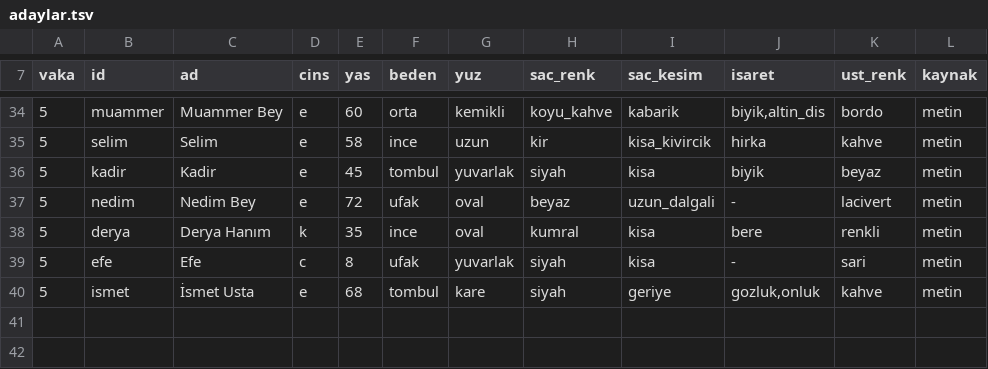
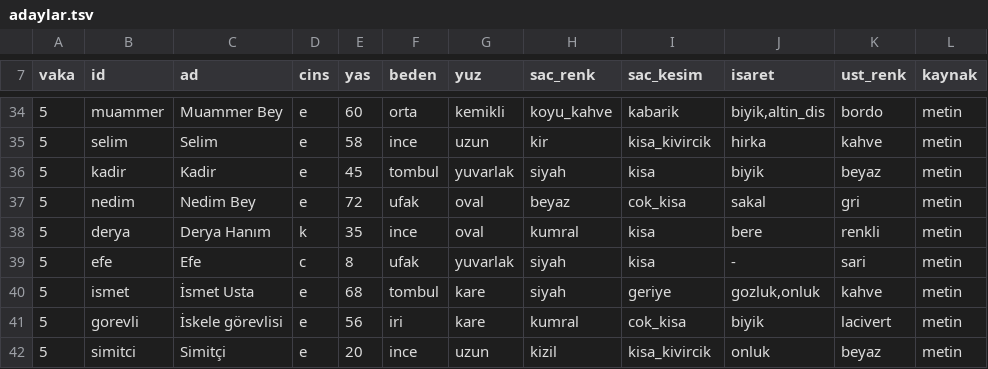
Before and after one commit to barbarosgursu-sudo/paravan, a TSV file: sablon/kurallar/benzerlik/adaylar.tsv, drawn as a sheet; only a part is shown, gaps mark what is left out.

```diff
--- a/sablon/kurallar/benzerlik/adaylar.tsv
+++ b/sablon/kurallar/benzerlik/adaylar.tsv
@@ -36,3 +36,3 @@ vaka	id	ad	cins	yas	beden	yuz	sac_renk	sac_kesim	isaret	ust_renk	kaynak
 5	kadir	Kadir	e	45	tombul	yuvarlak	siyah	kisa	biyik	beyaz	metin
-5	nedim	Nedim Bey	e	72	ufak	oval	beyaz	uzun_dalgali	-	lacivert	metin
+5	nedim	Nedim Bey	e	72	ufak	oval	beyaz	cok_kisa	sakal	gri	metin
 5	derya	Derya Hanım	k	35	ince	oval	kumral	kisa	bere	renkli	metin
@@ -40 +40,3 @@ vaka	id	ad	cins	yas	beden	yuz	sac_renk	sac_kesim	isaret	ust_renk	kaynak
 5	ismet	İsmet Usta	e	68	tombul	kare	siyah	geriye	gozluk,onluk	kahve	metin
+5	gorevli	İskele görevlisi	e	56	iri	kare	kumral	cok_kisa	biyik	lacivert	metin
+5	simitci	Simitçi	e	20	ince	uzun	kizil	kisa_kivircik	onluk	beyaz	metin
```
Also changed, not shown: 42 other files.
